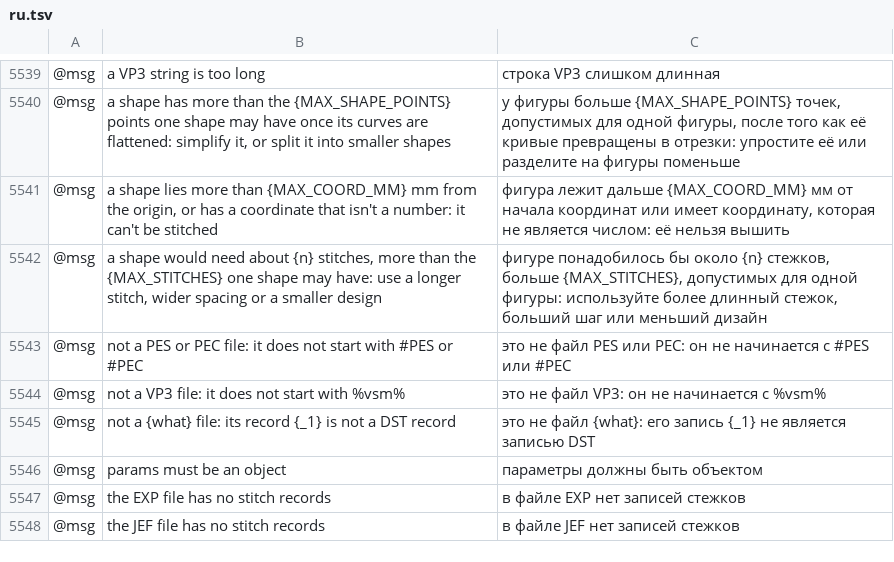
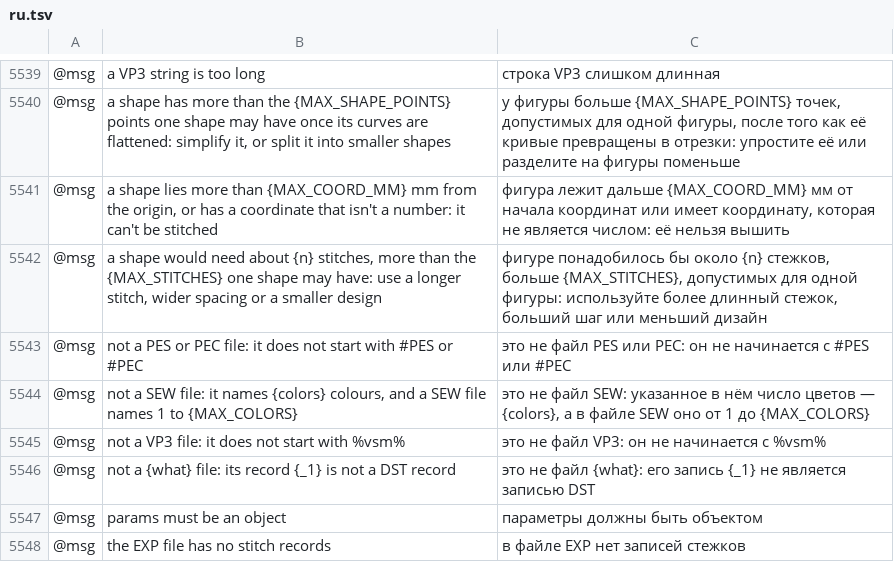
Before and after one commit to przbat-public/vectorcraft-stitch, a TSV file: crates/ui-egui/src/i18n/ru.tsv, drawn as a sheet; only a part is shown, gaps mark what is left out; the shorter side is filled out with more unchanged rows; the diff names each change by its address in the sheet, - before the commit and + after, or states it on an @@ line.

```diff
--- a/crates/ui-egui/src/i18n/ru.tsv
+++ b/crates/ui-egui/src/i18n/ru.tsv
+row 5544: @msg | not a SEW file: it names {colors} colours, and a SEW file names 1 to {MAX_COLORS} | это не файл SEW: указанное в нём число цветов — {colors}, а в файле SEW оно от 1 до {MAX_COLORS}
```
Also changed, not shown: crates/ui-egui/src/i18n/bg.tsv, crates/ui-egui/src/i18n/el.tsv, 37 other files.
